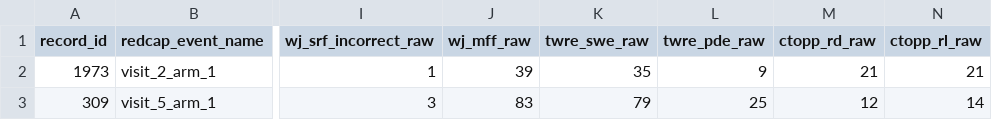
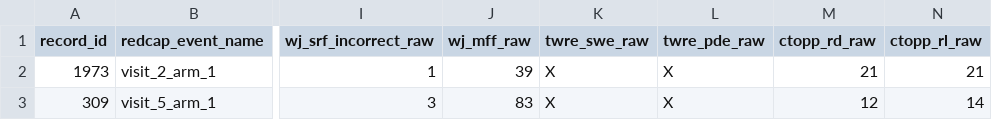
Before and after one commit to yeatmanlab/Reading-Score-Calculator, a CSV file: input.csv, drawn as a sheet; only a part is shown, gaps mark what is left out; the diff names each change by its address in the sheet, - before the commit and + after, or states it on an @@ line.

```diff
--- a/input.csv
+++ b/input.csv
-K2 (twre_swe_raw): 35
+K2 (twre_swe_raw): X
-L2 (twre_pde_raw): 9
+L2 (twre_pde_raw): X
-K3 (twre_swe_raw): 79
+K3 (twre_swe_raw): X
-L3 (twre_pde_raw): 25
+L3 (twre_pde_raw): X
```
Also changed, not shown: output.csv, 2 other files.
